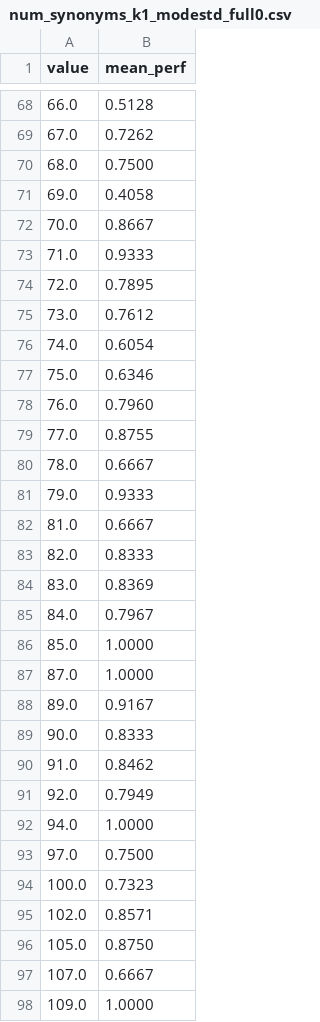
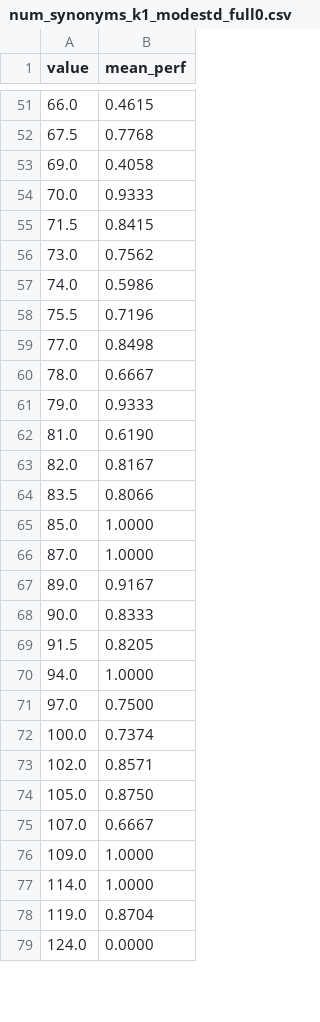
Before and after one commit to baptistepras/BEL-Mention-Analysis, a CSV file: belb-exp/metrics/plots/tables/num_synonyms_k1_modestd_full0.csv, drawn as a sheet; only a part is shown, gaps mark what is left out; the shorter side is filled out with more unchanged rows; the diff covers the shown part only.

```diff
--- a/belb-exp/metrics/plots/tables/num_synonyms_k1_modestd_full0.csv
+++ b/belb-exp/metrics/plots/tables/num_synonyms_k1_modestd_full0.csv
@@ -68,19 +51,15 @@ value,mean_perf
-66.0,0.5128
-67.0,0.7262
-68.0,0.7500
+66.0,0.4615
+67.5,0.7768
 69.0,0.4058
-70.0,0.8667
-71.0,0.9333
-72.0,0.7895
-73.0,0.7612
-74.0,0.6054
-75.0,0.6346
-76.0,0.7960
-77.0,0.8755
+70.0,0.9333
+71.5,0.8415
+73.0,0.7562
+74.0,0.5986
+75.5,0.7196
+77.0,0.8498
 78.0,0.6667
 79.0,0.9333
-81.0,0.6667
-82.0,0.8333
-83.0,0.8369
-84.0,0.7967
+81.0,0.6190
+82.0,0.8167
+83.5,0.8066
 85.0,1.0000
@@ -89,7 +68,6 @@ value,mean_perf
 90.0,0.8333
-91.0,0.8462
-92.0,0.7949
+91.5,0.8205
 94.0,1.0000
 97.0,0.7500
-100.0,0.7323
+100.0,0.7374
 102.0,0.8571
```
Also changed, not shown: 17 added rows, 35 removed rows and 33 edited cells elsewhere in this file, belb-exp/metrics/plots/tables/entity_frequency_k1_modestd_full0.csv, belb-exp/metrics/plots/tables/lexical_variation_k1_modestd_full0.csv, 25 other files.
